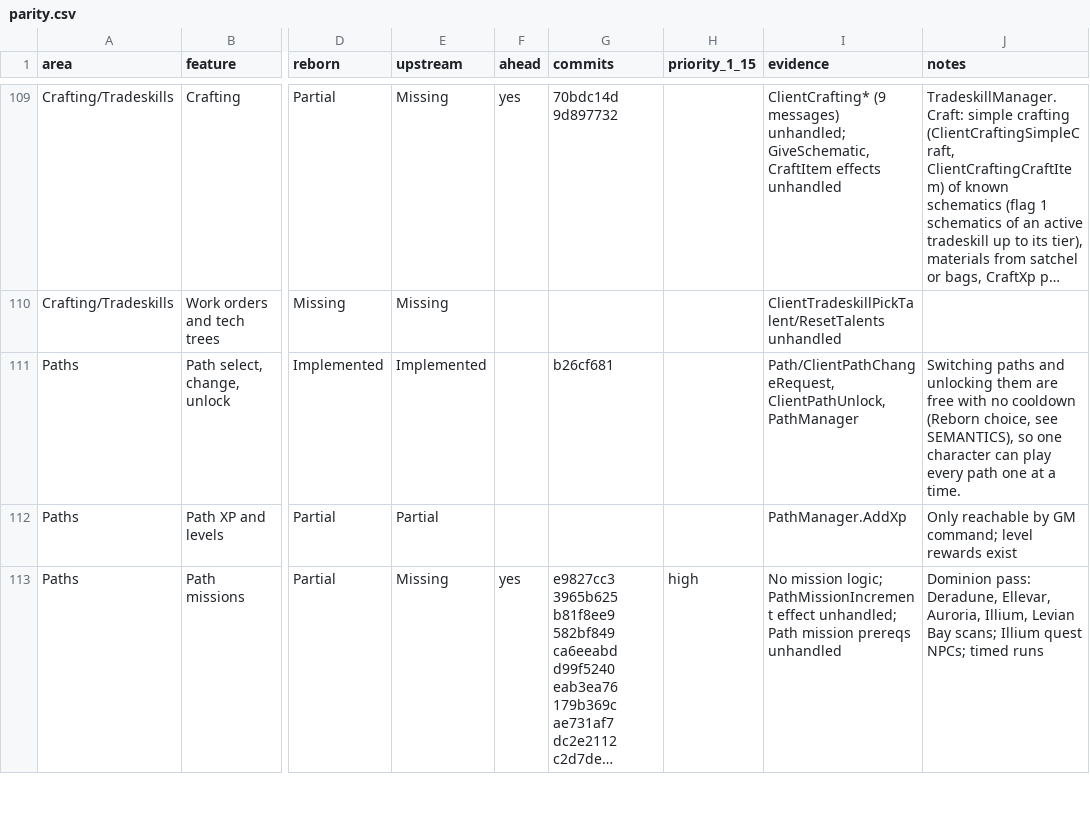
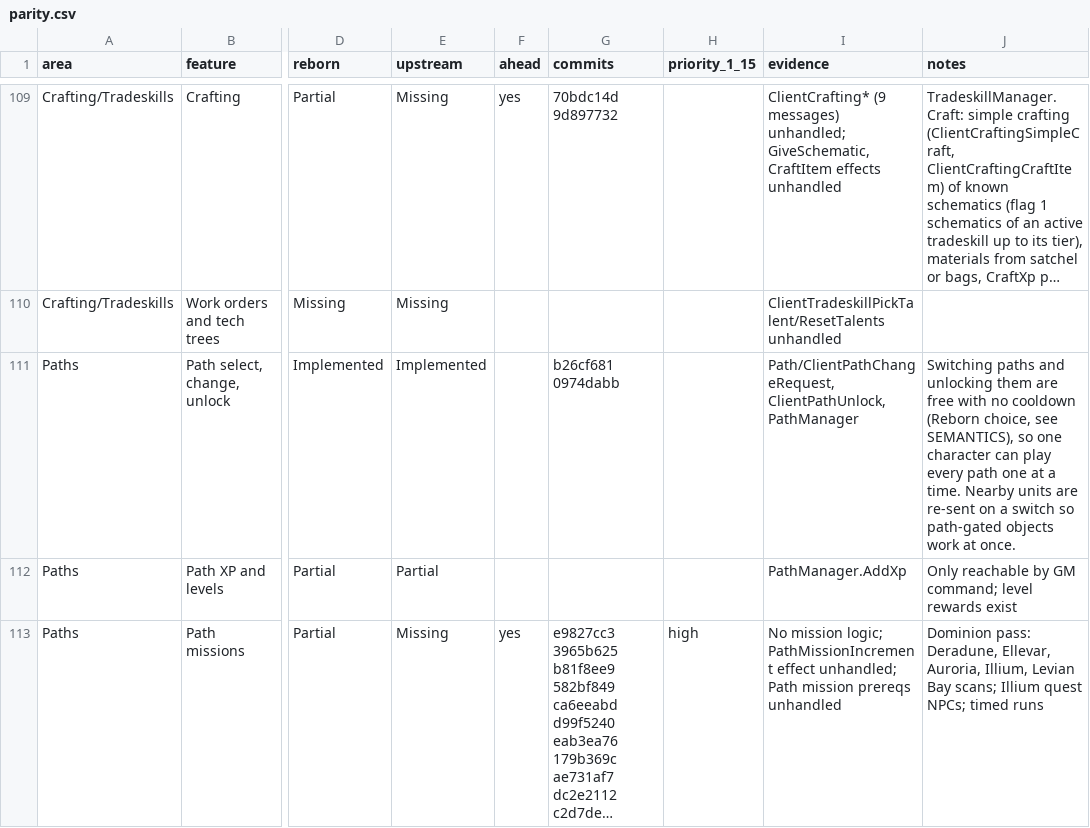
Before and after one commit to th3bluecarp/nexus-reborn, a CSV file: docs/reborn/parity.csv, drawn as a sheet; only a part is shown, gaps mark what is left out; long unchanged cells end in …; the diff names each change by its address in the sheet, - before the commit and + after, or states it on an @@ line.

```diff
--- a/docs/reborn/parity.csv
+++ b/docs/reborn/parity.csv
-G111 (commits): b26cf681
+G111 (commits): b26cf681 0974dabb
-J111 (notes): …a time.
+J111 (notes): …a time. Nearby units are re-sent on a switch so path-gated objects work at once.
```
Also changed, not shown: 2 other files.
